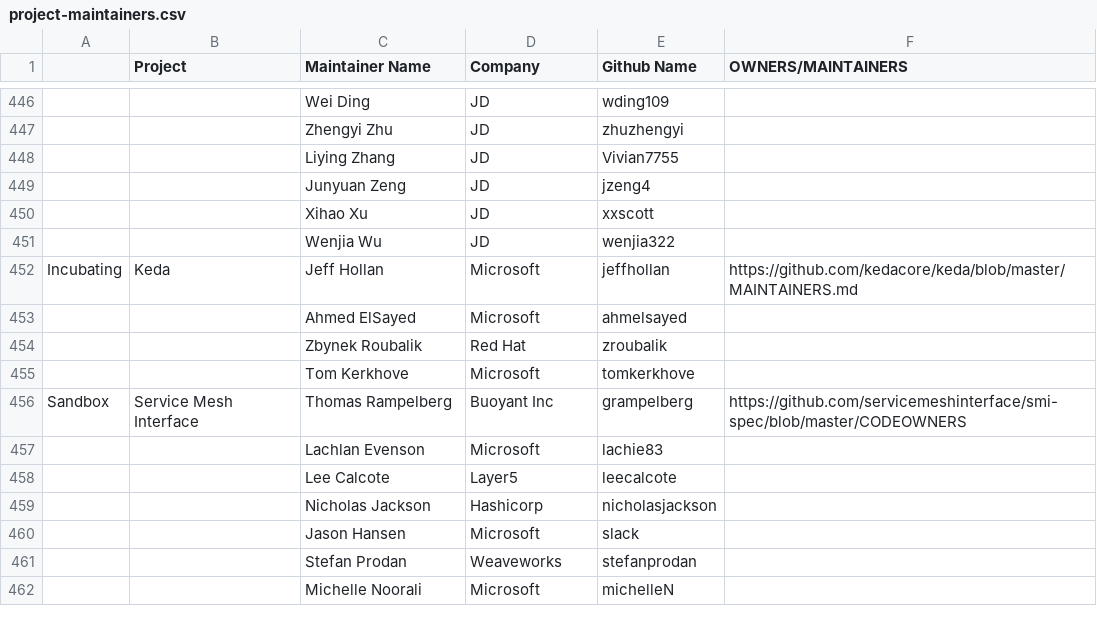
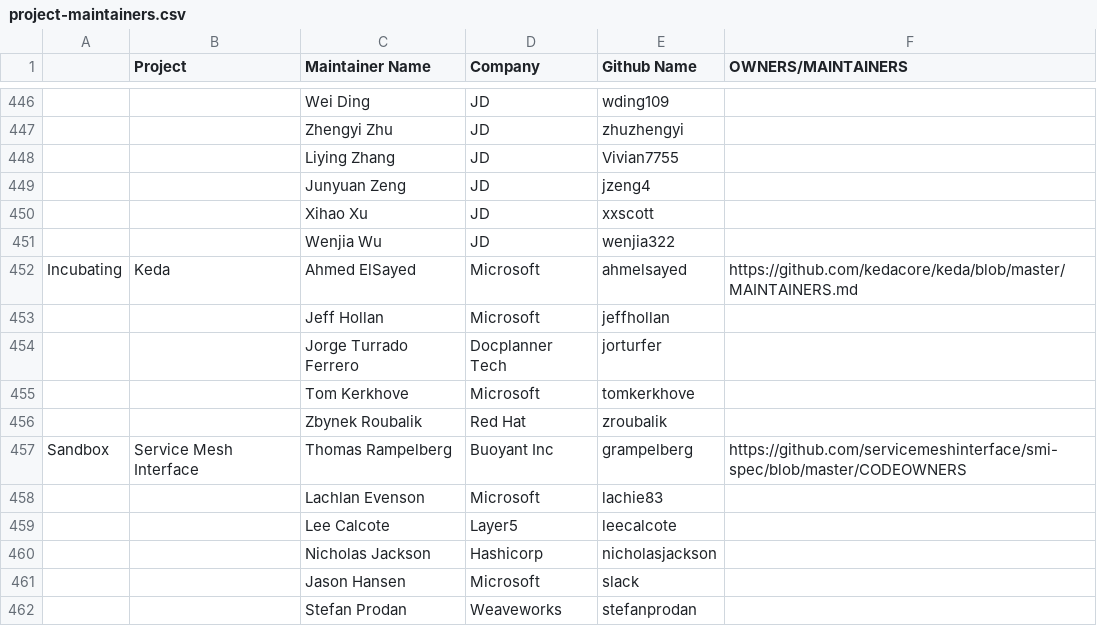
Before and after one commit to apreuavar6/cncf-foundation, a CSV file: project-maintainers.csv, drawn as a sheet; only a part is shown, gaps mark what is left out; the shorter side is filled out with more unchanged rows; removed rows and columns are numbered as before the commit, all else as after; the diff names each change by its address in the sheet, - before the commit and + after, or states it on an @@ line.

Commit message:
chore: Welcome Jorge Turrado Ferrero as a new KEDA maintainer!
Signed-off-by: Tom Kerkhove <kerkhove.tom@gmail.com>

```diff
--- a/project-maintainers.csv
+++ b/project-maintainers.csv
-row 452: Incubating | Keda | Jeff Hollan | Microsoft | jeffhollan | https://github.com/kedacore/keda/blob/master/MAINTAINERS.md
-A452: (empty)
+A452: Incubating
-B452 (Project): (empty)
+B452 (Project): Keda
-F452 (OWNERS/MAINTAINERS): (empty)
+F452 (OWNERS/MAINTAINERS): https://github.com/kedacore/keda/blob/master/MAINTAINERS.md
+row 453:  |  | Jeff Hollan | Microsoft | jeffhollan
+row 454:  |  | Jorge Turrado Ferrero | Docplanner Tech | jorturfer
```
